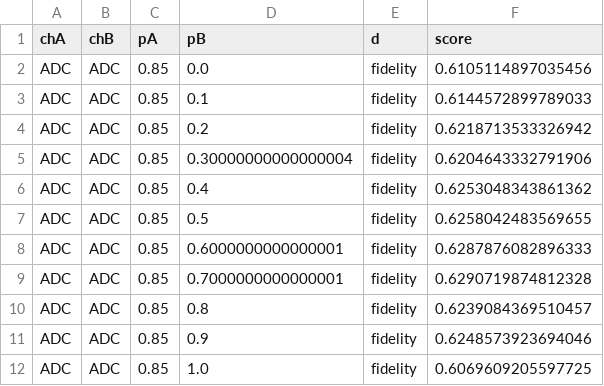
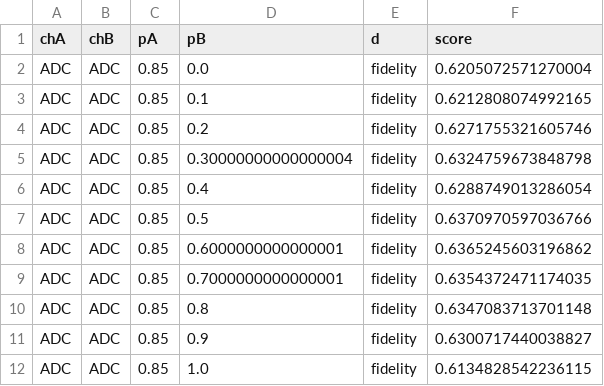
Before and after one commit to pdbruno/tesis, a CSV file: qpu-results/ibm_brisbane_fighting_noise_with_noise.csv, drawn as a sheet.

Commit message:
ultimos resultados, retoques a qmain y notebook de tomografía

```diff
--- a/qpu-results/ibm_brisbane_fighting_noise_with_noise.csv
+++ b/qpu-results/ibm_brisbane_fighting_noise_with_noise.csv
@@ -1,12 +1,12 @@
 chA,chB,pA,pB,d,score
-ADC,ADC,0.85,0.0,fidelity,0.6105114897035456
-ADC,ADC,0.85,0.1,fidelity,0.6144572899789033
-ADC,ADC,0.85,0.2,fidelity,0.6218713533326942
-ADC,ADC,0.85,0.30000000000000004,fidelity,0.6204643332791906
-ADC,ADC,0.85,0.4,fidelity,0.6253048343861362
-ADC,ADC,0.85,0.5,fidelity,0.6258042483569655
-ADC,ADC,0.85,0.6000000000000001,fidelity,0.6287876082896333
-ADC,ADC,0.85,0.7000000000000001,fidelity,0.6290719874812328
-ADC,ADC,0.85,0.8,fidelity,0.6239084369510457
-ADC,ADC,0.85,0.9,fidelity,0.6248573923694046
-ADC,ADC,0.85,1.0,fidelity,0.6069609205597725
+ADC,ADC,0.85,0.0,fidelity,0.6205072571270004
+ADC,ADC,0.85,0.1,fidelity,0.6212808074992165
+ADC,ADC,0.85,0.2,fidelity,0.6271755321605746
+ADC,ADC,0.85,0.30000000000000004,fidelity,0.6324759673848798
+ADC,ADC,0.85,0.4,fidelity,0.6288749013286054
+ADC,ADC,0.85,0.5,fidelity,0.6370970597036766
+ADC,ADC,0.85,0.6000000000000001,fidelity,0.6365245603196862
+ADC,ADC,0.85,0.7000000000000001,fidelity,0.6354372471174035
+ADC,ADC,0.85,0.8,fidelity,0.6347083713701148
+ADC,ADC,0.85,0.9,fidelity,0.6300717440038827
+ADC,ADC,0.85,1.0,fidelity,0.6134828542236115
```
Also changed, not shown: 2 other files.
